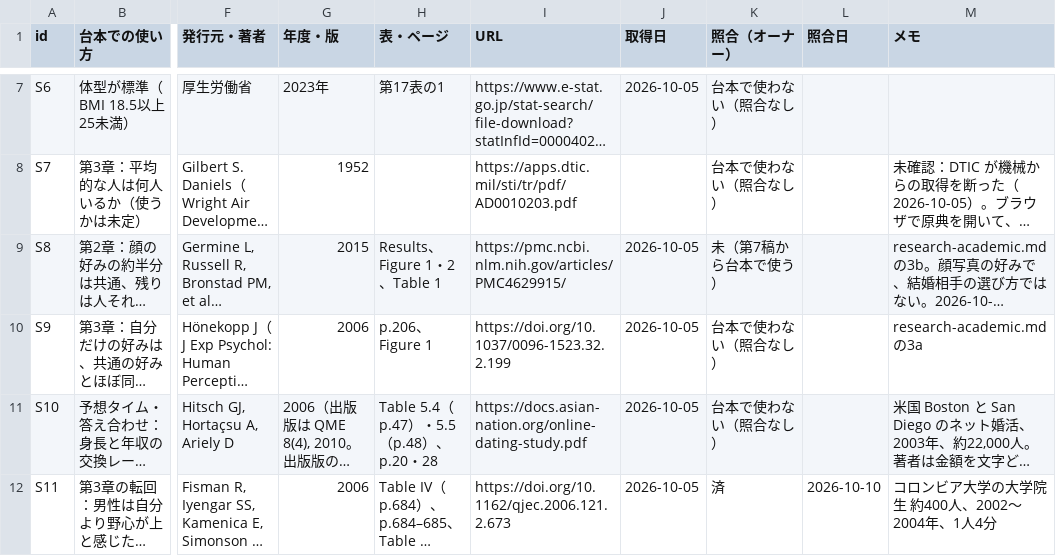
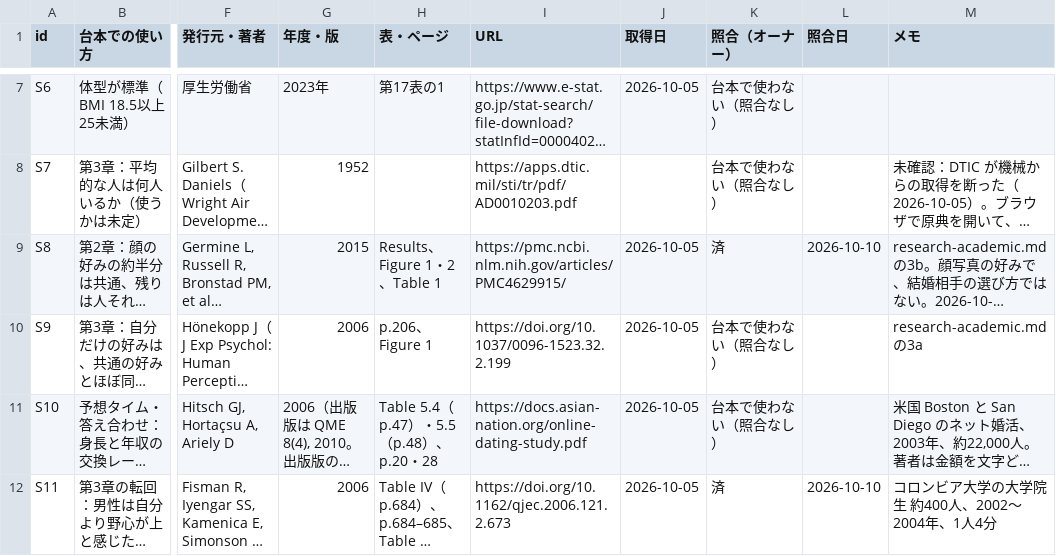
Before and after one commit to kotakurick/youtube, a CSV file: episodes/003-normal-partner/sources.csv, drawn as a sheet; only a part is shown, gaps mark what is left out; long unchanged cells end in …; the diff names each change by its address in the sheet, - before the commit and + after, or states it on an @@ line.

```diff
--- a/episodes/003-normal-partner/sources.csv
+++ b/episodes/003-normal-partner/sources.csv
-K9 (照合（オーナー）): 未（第7稿から台本で使う）
+K9 (照合（オーナー）): 済
-L9 (照合日): (empty)
+L9 (照合日): 2026-10-10
```
Also changed, not shown: 1 other file.
